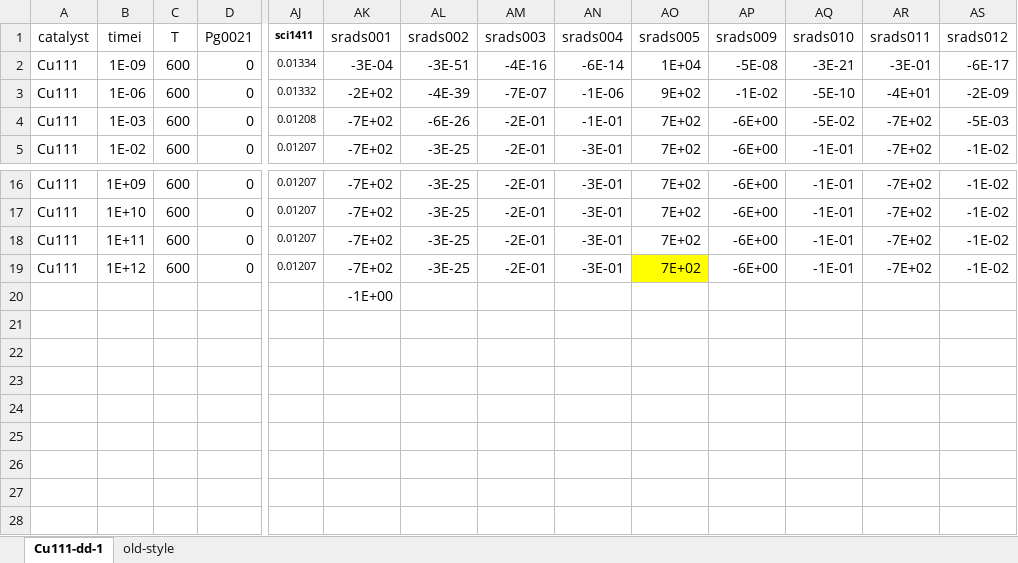
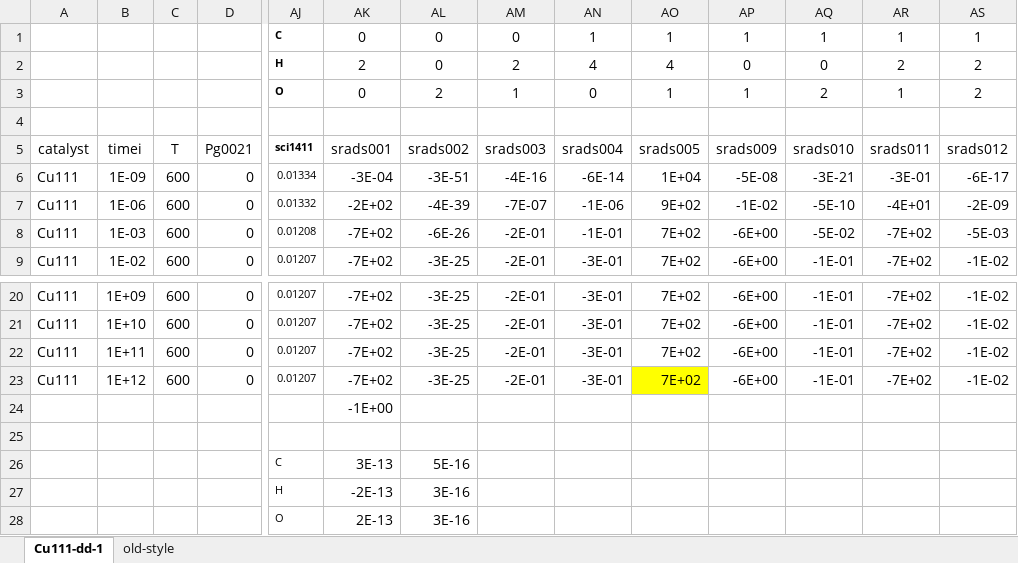
Before and after one commit to rgarcia87/automk, an Excel workbook: test-10-C2C3C4/10-3/Cu111/C1-only/Cu111-dd-1.xlsx, sheet Cu111-dd-1, drawn as a sheet; only a part is shown, gaps mark what is left out; values as stored, in another font and other column widths than the file's, no borders; conditional formats not drawn; rows hold the shown columns only; the diff names each change by its address in the sheet, - before the commit and + after, or states it on an @@ line.

Commit message:
Test HER  vs WR

```diff
--- a/test-10-C2C3C4/10-3/Cu111/C1-only/Cu111-dd-1.xlsx (sheet Cu111-dd-1)
+++ b/test-10-C2C3C4/10-3/Cu111/C1-only/Cu111-dd-1.xlsx (sheet Cu111-dd-1)
+row 1:  |  |  |  | C | 0 | 0 | 0 | 1 | 1 | 1 | 1 | 1 | 1
+row 2:  |  |  |  | H | 2 | 0 | 2 | 4 | 4 | 0 | 0 | 2 | 2
+row 3:  |  |  |  | O | 0 | 2 | 1 | 0 | 1 | 1 | 2 | 1 | 2
+row 4: (empty)
+row 25: (empty)
+row 26:  |  |  |  | C | 3E-13 | 5E-16
+row 27:  |  |  |  | H | -2E-13 | 3E-16
+row 28:  |  |  |  | O | 2E-13 | 3E-16
```
Also changed, not shown: formulas that keep their value, 6 other files.
